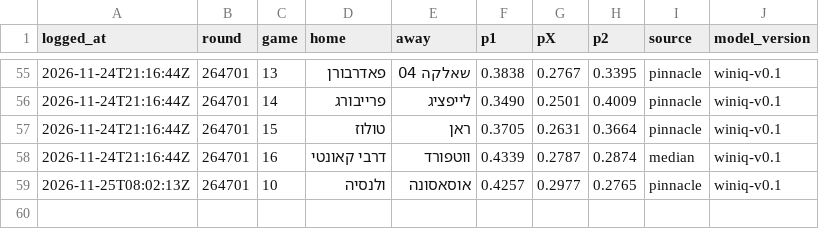
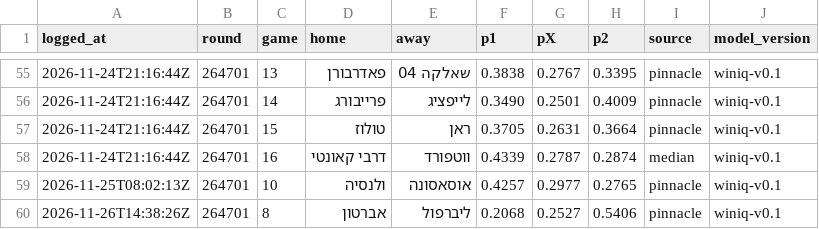
Before and after one commit to giliy/winiq-ledger, a CSV file: probs.csv, drawn as a sheet; only a part is shown, gaps mark what is left out.

Commit message:
Ledger 2026-11-26 14:38 UTC, probs sha256 cf54238ce23c, tickets c39309a32d00

```diff
--- a/probs.csv
+++ b/probs.csv
@@ -59 +59,2 @@ logged_at,round,game,home,away,p1,pX,p2,source,model_version
 2026-11-25T08:02:13Z,264701,10,ולנסיה,אוסאסונה,0.4257,0.2977,0.2765,pinnacle,winiq-v0.1
+2026-11-26T14:38:26Z,264701,8,אברטון,ליברפול,0.2068,0.2527,0.5406,pinnacle,winiq-v0.1
```
